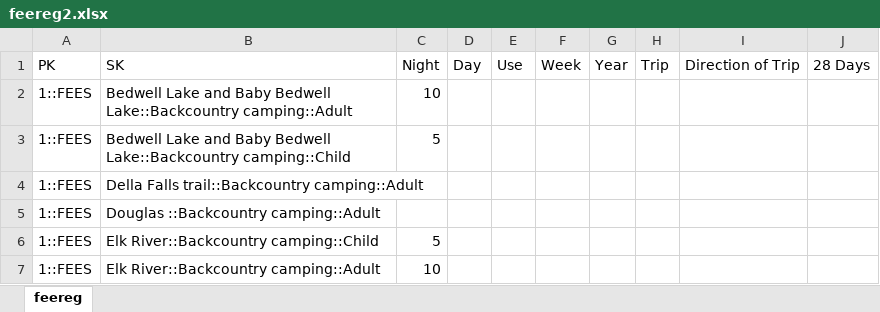
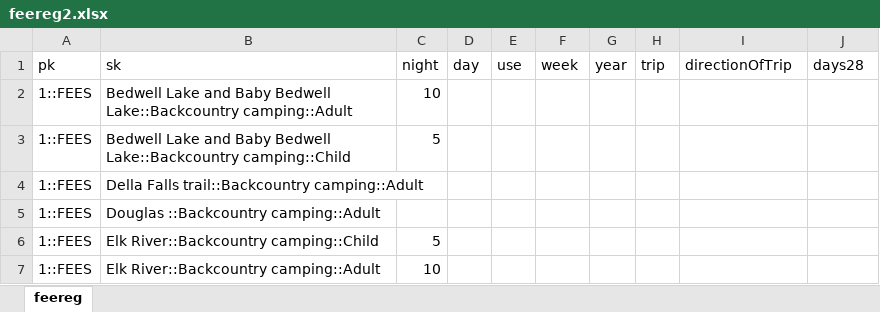
Before and after one commit to Christopher-walsh22/parks-data-register, an Excel workbook: pdr-api/tools/feereg2.xlsx, sheet feereg, drawn as a sheet; only a part is shown; values as stored, in another font and other column widths than the file's, no borders; removed rows and columns are numbered as before the commit, all else as after; the diff names each change by its address in the sheet, - before the commit and + after, or states it on an @@ line.

```diff
--- a/pdr-api/tools/feereg2.xlsx (sheet feereg)
+++ b/pdr-api/tools/feereg2.xlsx (sheet feereg)
-row 1: PK | SK | Night | Day | Use | Week | Year | Trip | Direction of Trip | 28 Days
+row 1: pk | sk | night | day | use | week | year | trip | directionOfTrip | days28
```
Also changed, not shown: 7 other files.
